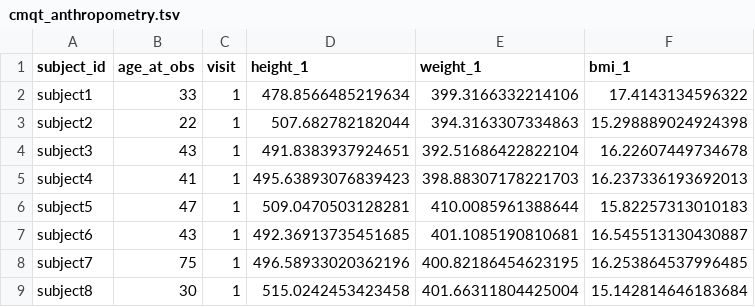
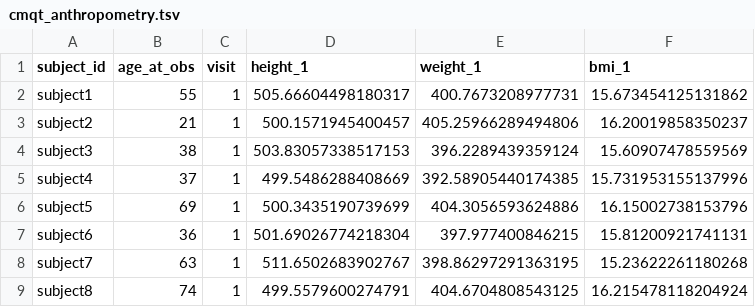
Before and after one commit to UW-GAC/primed-file-checks, a TSV file: pheno_qc/test_data/cmqt_anthropometry.tsv, drawn as a sheet; only a part is shown; the diff covers the shown part only.

```diff
--- a/pheno_qc/test_data/cmqt_anthropometry.tsv
+++ b/pheno_qc/test_data/cmqt_anthropometry.tsv
@@ -1,9 +1,9 @@
 subject_id	age_at_obs	visit	height_1	weight_1	bmi_1
-subject1	33	1	478.8566485219634	399.3166332214106	17.4143134596322
-subject2	22	1	507.682782182044	394.3163307334863	15.298889024924398
-subject3	43	1	491.8383937924651	392.51686422822104	16.22607449734678
-subject4	41	1	495.63893076839423	398.88307178221703	16.237336193692013
-subject5	47	1	509.0470503128281	410.0085961388644	15.82257313010183
-subject6	43	1	492.36913735451685	401.1085190810681	16.545513130430887
-subject7	75	1	496.58933020362196	400.82186454623195	16.253864537996485
-subject8	30	1	515.0242453423458	401.66311804425004	15.142814646183684
+subject1	55	1	505.66604498180317	400.7673208977731	15.673454125131862
+subject2	21	1	500.1571945400457	405.25966289494806	16.20019858350237
+subject3	38	1	503.83057338517153	396.2289439359124	15.60907478559569
+subject4	37	1	499.5486288408669	392.58905440174385	15.731953155137996
+subject5	69	1	500.3435190739699	404.3056593624886	16.15002738153796
+subject6	36	1	501.69026774218304	397.977400846215	15.81200921741131
+subject7	63	1	511.6502683902767	398.86297291363195	15.23622261180268
+subject8	74	1	499.5579600274791	404.6704808543125	16.215478118204924
```
Also changed, not shown: 10 added rows and 8 edited cells elsewhere in this file, pheno_qc/test_data/cmqt_lipids.tsv, 4 other files.
